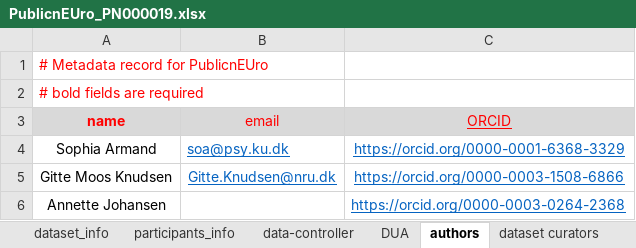
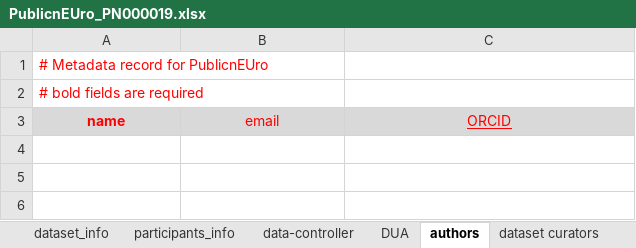
Before and after one commit to Public-nEUro/DataCatalogue, an Excel workbook: import/data_import/PNC00003 PET DASB collection/PN000019 LYS/PublicnEUro_PN000019.xlsx, sheet authors, drawn as a sheet; values as stored, in another font and other column widths than the file's, no borders; the diff names each change by its address in the sheet, - before the commit and + after, or states it on an @@ line.

```diff
--- a/import/data_import/PNC00003 PET DASB collection/PN000019 LYS/PublicnEUro_PN000019.xlsx (sheet authors)
+++ b/import/data_import/PNC00003 PET DASB collection/PN000019 LYS/PublicnEUro_PN000019.xlsx (sheet authors)
-row 4: Sophia Armand | soa@psy.ku.dk | https://orcid.org/0000-0001-6368-3329
-row 5: Gitte Moos Knudsen | Gitte.Knudsen@nru.dk | https://orcid.org/0000-0003-1508-6866
-row 6: Annette Johansen |  | https://orcid.org/0000-0003-0264-2368
```
Also changed, not shown: sheet participants_info, sheet dataset_info, sheet funding, import/data_import/PNC00003 PET DASB collection/PN000017 CIMBI1/PublicnEUro_PN000017.xlsx, import/data_import/PNC00003 PET DASB collection/PN000018 GnRH/PublicnEUro_PN000018.xlsx, 4 other files.
